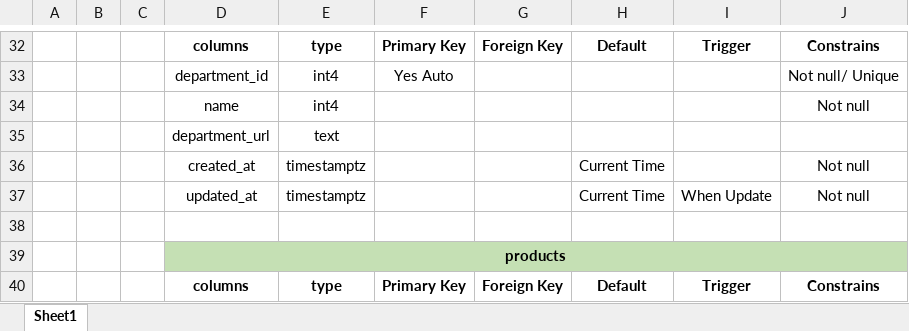
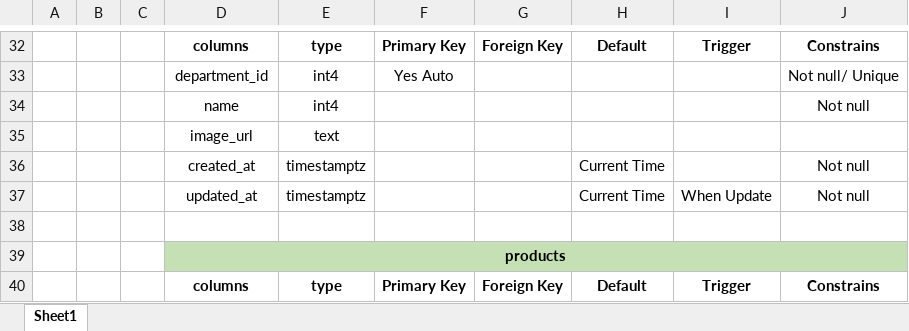
Before and after one commit to Cheryzada02/Reto-3-Grupo-J, an Excel workbook: Planificacion/Base De Datos.xlsx, sheet Sheet1, drawn as a sheet; only a part is shown, gaps mark what is left out; values as stored, in another font and other column widths than the file's, no borders; the diff names each change by its address in the sheet, - before the commit and + after, or states it on an @@ line.

```diff
--- a/Planificacion/Base De Datos.xlsx (sheet Sheet1)
+++ b/Planificacion/Base De Datos.xlsx (sheet Sheet1)
-D35: department_url
+D35: image_url
```
Also changed, not shown: 23 other files.
